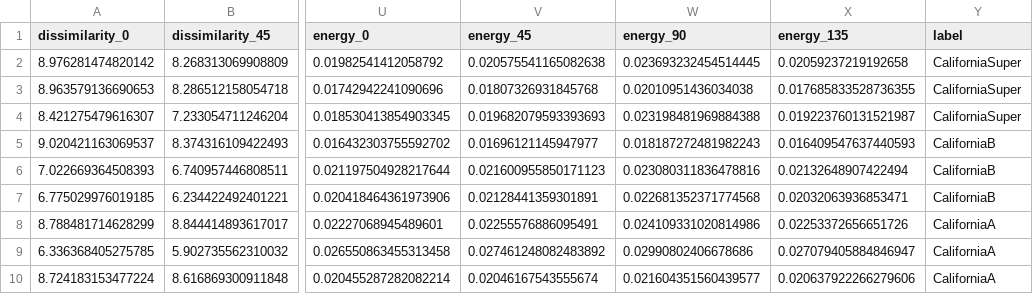
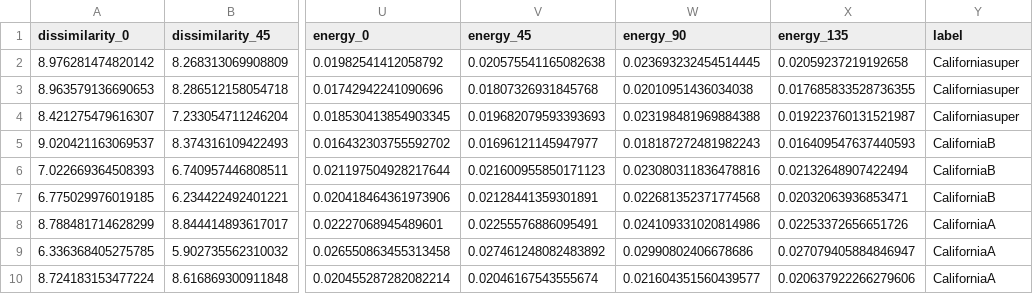
Before and after one commit to alvinalzali/dataset-kuliah, a CSV file: glcm_pepaya_california_dataset_data uji.csv, drawn as a sheet; only a part is shown, gaps mark what is left out; the diff names each change by its address in the sheet, - before the commit and + after, or states it on an @@ line.

Commit message:
Update glcm_pepaya_california_dataset_data uji.csv

```diff
--- a/glcm_pepaya_california_dataset_data uji.csv
+++ b/glcm_pepaya_california_dataset_data uji.csv
-Y2:Y4 (label): CaliforniaSuper
+Y2:Y4 (label): Californiasuper
```
